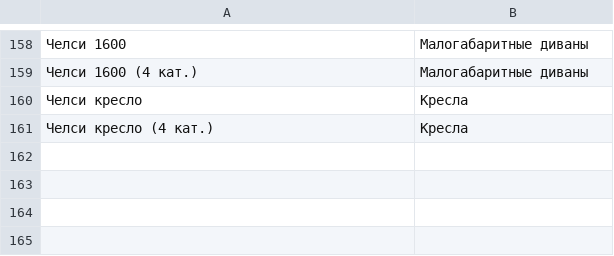
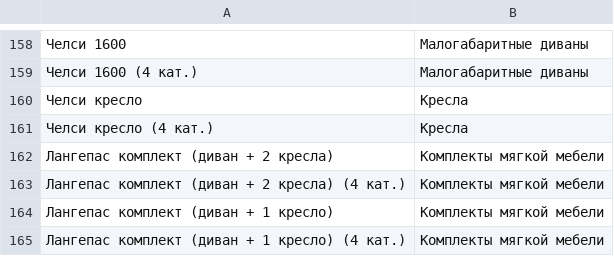
Before and after one commit to eastsidekillas/millarym-back, a CSV file: data/models-2026-10-15.csv, drawn as a sheet; only a part is shown, gaps mark what is left out; the diff names each change by its address in the sheet, - before the commit and + after, or states it on an @@ line.

Commit message:
«Чехол готов» → «Отшит»; в справочник — четыре комплекта Лангепас

```diff
--- a/data/models-2026-10-15.csv
+++ b/data/models-2026-10-15.csv
+row 162: Лангепас комплект (диван + 2 кресла) | Комплекты мягкой мебели
+row 163: Лангепас комплект (диван + 2 кресла) (4 кат.) | Комплекты мягкой мебели
+row 164: Лангепас комплект (диван + 1 кресло) | Комплекты мягкой мебели
+row 165: Лангепас комплект (диван + 1 кресло) (4 кат.) | Комплекты мягкой мебели
```
Also changed, not shown: 5 other files.
